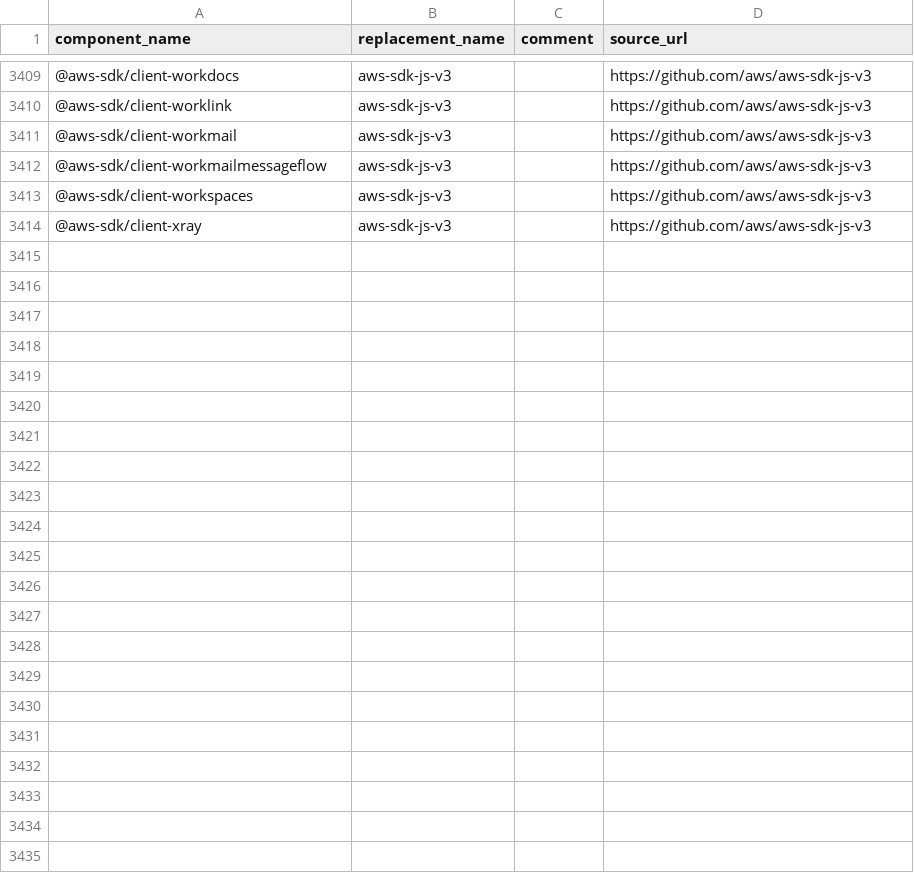
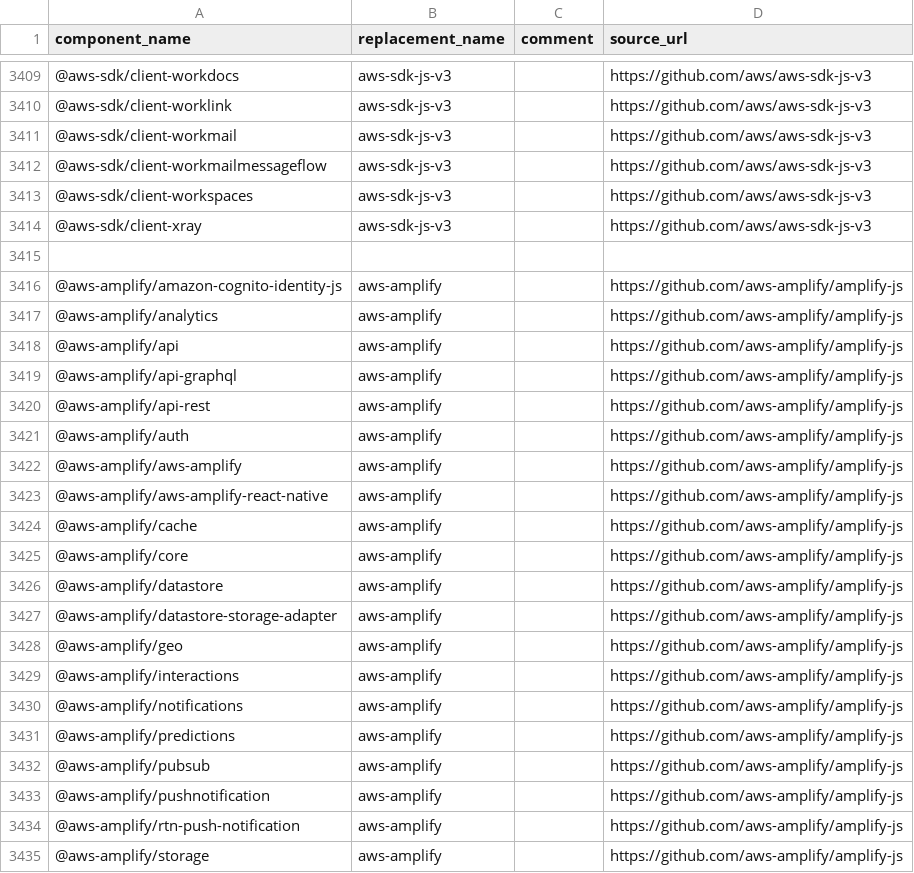
Before and after one commit to sw360/capycli, a CSV file: capycli/data/granularity_list.csv, drawn as a sheet; only a part is shown, gaps mark what is left out; the diff names each change by its address in the sheet, - before the commit and + after, or states it on an @@ line.

Commit message:
feat: add aws-amplify-js packages

```diff
--- a/capycli/data/granularity_list.csv
+++ b/capycli/data/granularity_list.csv
+row 3415: (empty)
+row 3416: @aws-amplify/amazon-cognito-identity-js | aws-amplify |  | https://github.com/aws-amplify/amplify-js
+row 3417: @aws-amplify/analytics | aws-amplify |  | https://github.com/aws-amplify/amplify-js
+row 3418: @aws-amplify/api | aws-amplify |  | https://github.com/aws-amplify/amplify-js
+row 3419: @aws-amplify/api-graphql | aws-amplify |  | https://github.com/aws-amplify/amplify-js
+row 3420: @aws-amplify/api-rest | aws-amplify |  | https://github.com/aws-amplify/amplify-js
+row 3421: @aws-amplify/auth | aws-amplify |  | https://github.com/aws-amplify/amplify-js
+row 3422: @aws-amplify/aws-amplify | aws-amplify |  | https://github.com/aws-amplify/amplify-js
+row 3423: @aws-amplify/aws-amplify-react-native | aws-amplify |  | https://github.com/aws-amplify/amplify-js
+row 3424: @aws-amplify/cache | aws-amplify |  | https://github.com/aws-amplify/amplify-js
+row 3425: @aws-amplify/core | aws-amplify |  | https://github.com/aws-amplify/amplify-js
+row 3426: @aws-amplify/datastore | aws-amplify |  | https://github.com/aws-amplify/amplify-js
+row 3427: @aws-amplify/datastore-storage-adapter | aws-amplify |  | https://github.com/aws-amplify/amplify-js
+row 3428: @aws-amplify/geo | aws-amplify |  | https://github.com/aws-amplify/amplify-js
+row 3429: @aws-amplify/interactions | aws-amplify |  | https://github.com/aws-amplify/amplify-js
+row 3430: @aws-amplify/notifications | aws-amplify |  | https://github.com/aws-amplify/amplify-js
+row 3431: @aws-amplify/predictions | aws-amplify |  | https://github.com/aws-amplify/amplify-js
+row 3432: @aws-amplify/pubsub | aws-amplify |  | https://github.com/aws-amplify/amplify-js
+row 3433: @aws-amplify/pushnotification | aws-amplify |  | https://github.com/aws-amplify/amplify-js
+row 3434: @aws-amplify/rtn-push-notification | aws-amplify |  | https://github.com/aws-amplify/amplify-js
+row 3435: @aws-amplify/storage | aws-amplify |  | https://github.com/aws-amplify/amplify-js
```
